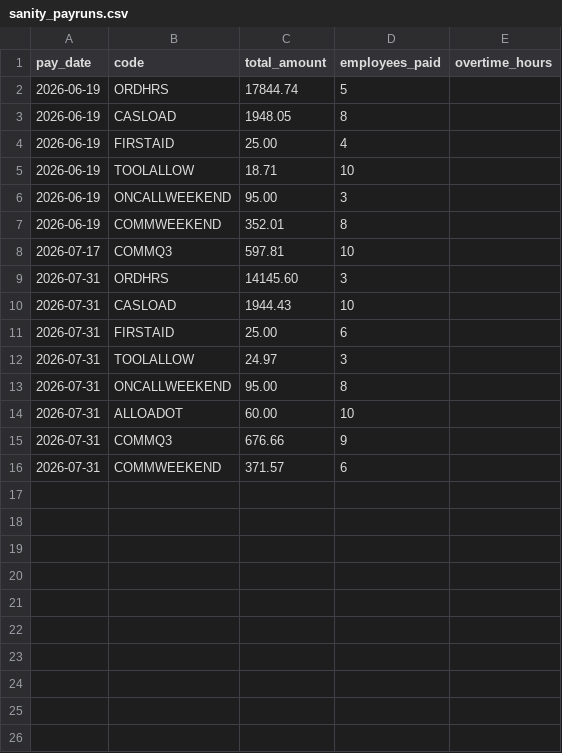
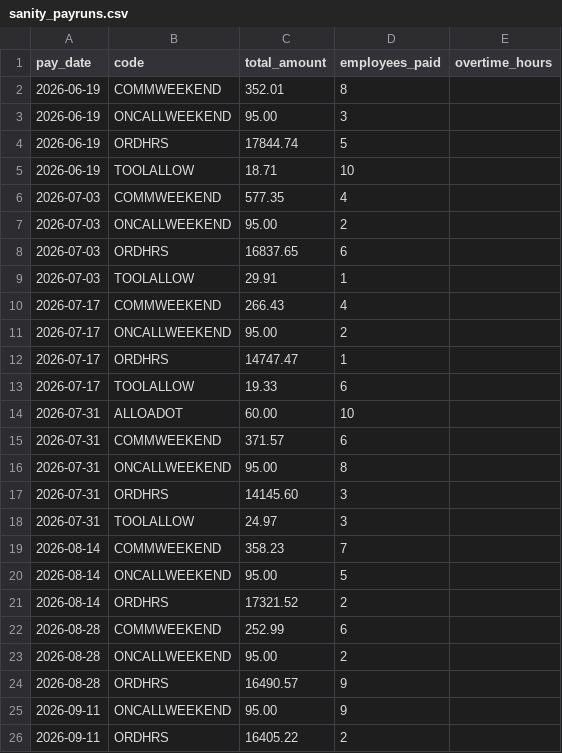
Before and after one commit to PriyanSabarish/pay-code-auditor, a CSV file: data/samples/retail/sanity_payruns.csv, drawn as a sheet.

```diff
--- a/data/samples/retail/sanity_payruns.csv
+++ b/data/samples/retail/sanity_payruns.csv
@@ -1,16 +1,26 @@
 pay_date,code,total_amount,employees_paid,overtime_hours
+2026-06-19,COMMWEEKEND,352.01,8,
+2026-06-19,ONCALLWEEKEND,95.00,3,
 2026-06-19,ORDHRS,17844.74,5,
-2026-06-19,CASLOAD,1948.05,8,
-2026-06-19,FIRSTAID,25.00,4,
 2026-06-19,TOOLALLOW,18.71,10,
-2026-06-19,ONCALLWEEKEND,95.00,3,
-2026-06-19,COMMWEEKEND,352.01,8,
-2026-07-17,COMMQ3,597.81,10,
+2026-07-03,COMMWEEKEND,577.35,4,
+2026-07-03,ONCALLWEEKEND,95.00,2,
+2026-07-03,ORDHRS,16837.65,6,
+2026-07-03,TOOLALLOW,29.91,1,
+2026-07-17,COMMWEEKEND,266.43,4,
+2026-07-17,ONCALLWEEKEND,95.00,2,
+2026-07-17,ORDHRS,14747.47,1,
+2026-07-17,TOOLALLOW,19.33,6,
+2026-07-31,ALLOADOT,60.00,10,
+2026-07-31,COMMWEEKEND,371.57,6,
+2026-07-31,ONCALLWEEKEND,95.00,8,
 2026-07-31,ORDHRS,14145.60,3,
-2026-07-31,CASLOAD,1944.43,10,
-2026-07-31,FIRSTAID,25.00,6,
 2026-07-31,TOOLALLOW,24.97,3,
-2026-07-31,ONCALLWEEKEND,95.00,8,
-2026-07-31,ALLOADOT,60.00,10,
-2026-07-31,COMMQ3,676.66,9,
-2026-07-31,COMMWEEKEND,371.57,6,
+2026-08-14,COMMWEEKEND,358.23,7,
+2026-08-14,ONCALLWEEKEND,95.00,5,
+2026-08-14,ORDHRS,17321.52,2,
+2026-08-28,COMMWEEKEND,252.99,6,
+2026-08-28,ONCALLWEEKEND,95.00,2,
+2026-08-28,ORDHRS,16490.57,9,
+2026-09-11,ONCALLWEEKEND,95.00,9,
+2026-09-11,ORDHRS,16405.22,2,
```
Also changed, not shown: data/samples/cafe/sanity_paycodes.csv, data/samples/cafe/sanity_payruns.csv, 4 other files.
